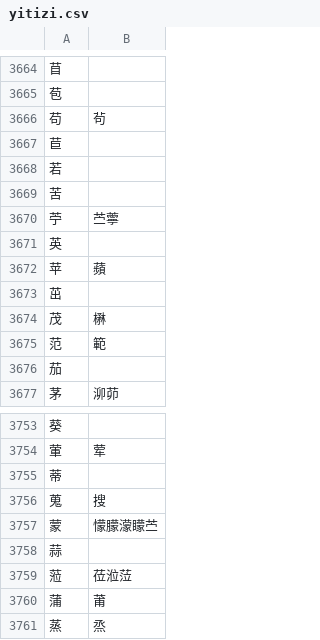
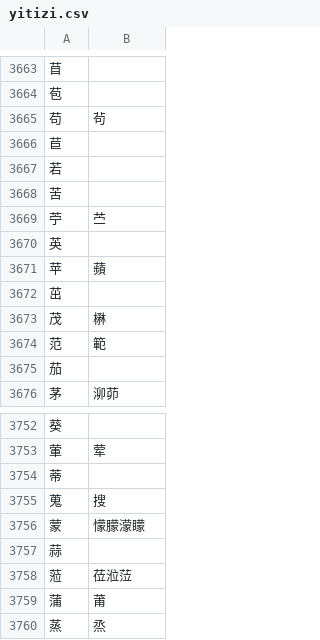
Before and after one commit to nk2028/yitizi, a CSV file: yitizi.csv, drawn as a sheet; only a part is shown, gaps mark what is left out; the diff covers the shown part only.

```diff
--- a/yitizi.csv
+++ b/yitizi.csv
@@ -3669,3 +3668,3 @@
 苦,
-苧,苎薴
+苧,苎
 英,
@@ -3756,3 +3755,3 @@
 蒐,搜
-蒙,懞朦濛矇苎
+蒙,懞朦濛矇
 蒜,
```
Also changed, not shown: 1 added row, 1 removed row and 3 edited cells elsewhere in this file.
